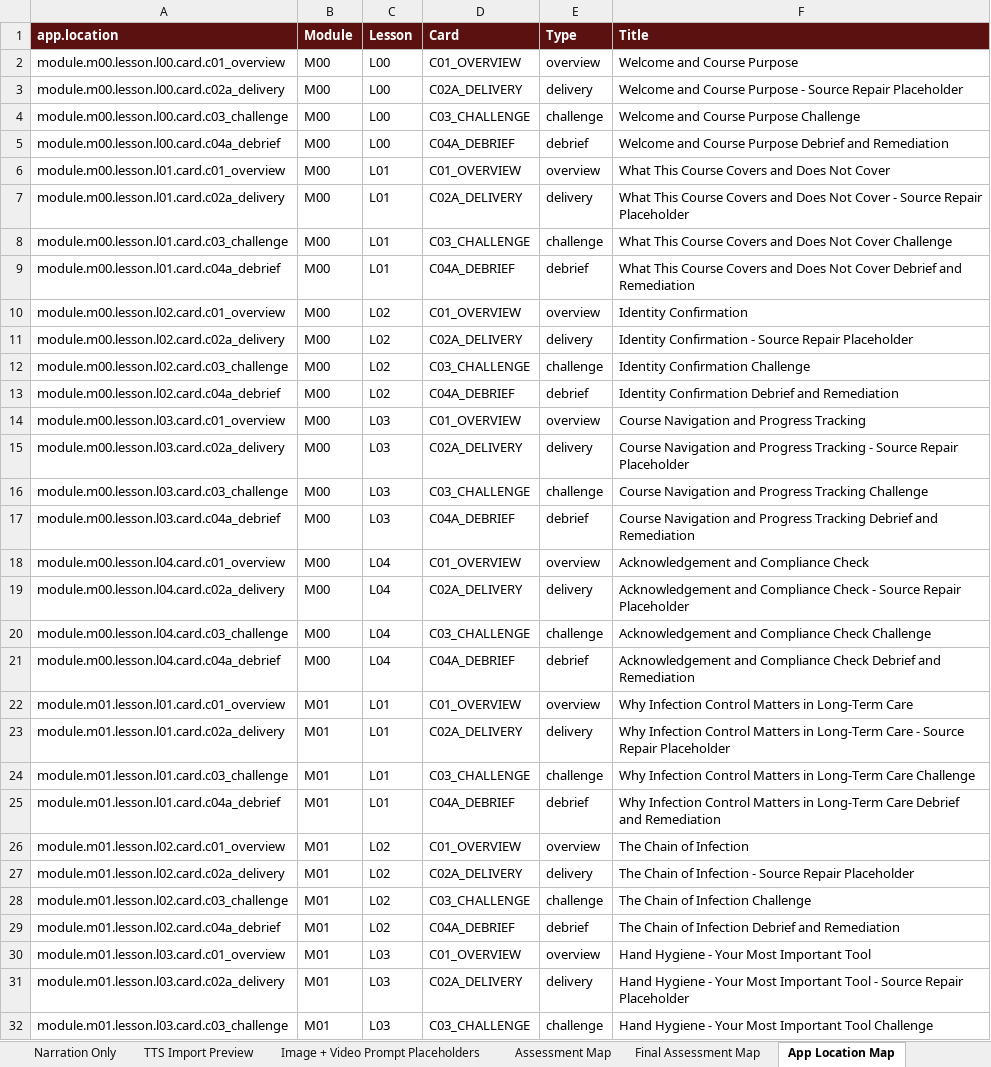
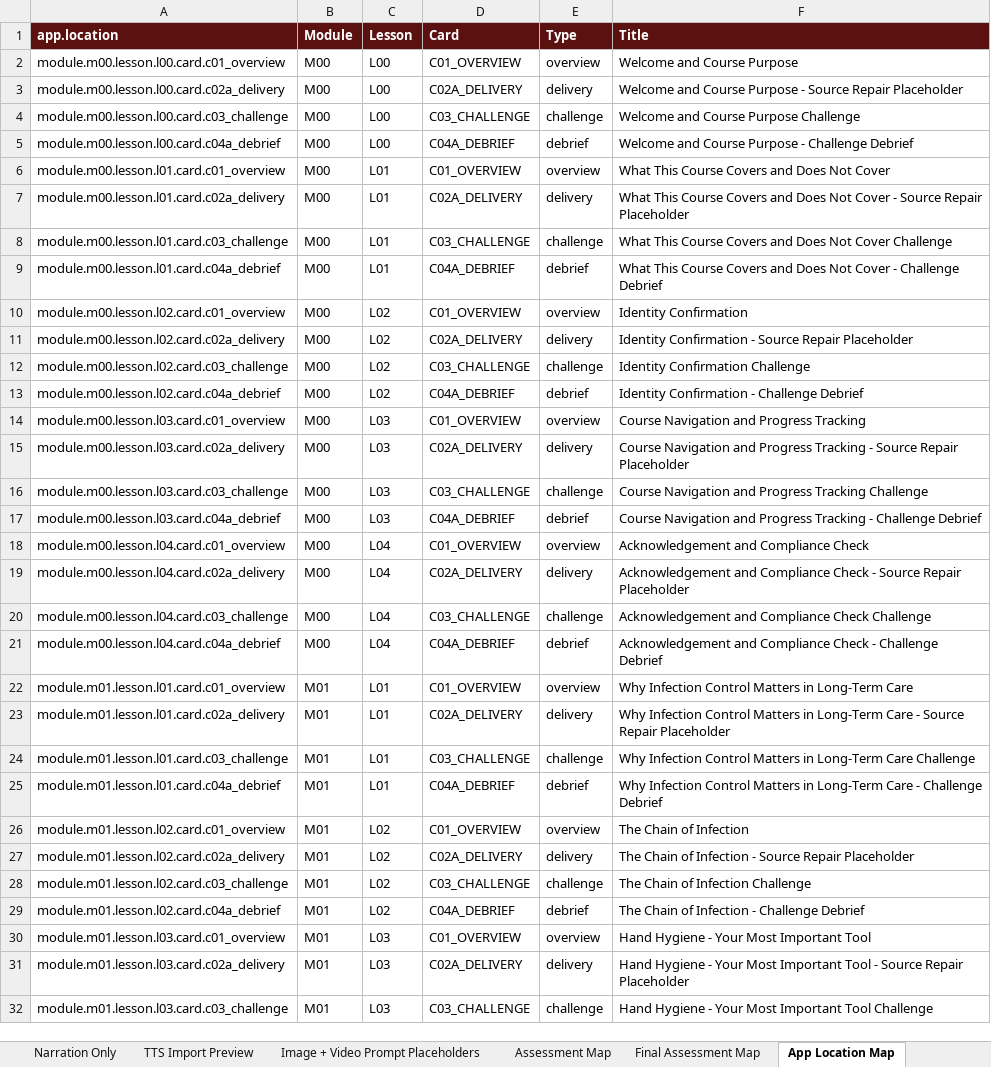
Before and after one commit to robertp-max/CNA_Recertification_Theory_Clinical_Support, an Excel workbook: CNA-Recert-Course/ContentV2/xlsx/CNA_RECERT_CONTENTV2_MASTER.xlsx, sheet App Location Map, drawn as a sheet; only a part is shown; values as stored, in another font and other column widths than the file's, no borders; the diff covers the shown part only; the diff names each change by its address in the sheet, - before the commit and + after, or states it on an @@ line.

```diff
--- a/CNA-Recert-Course/ContentV2/xlsx/CNA_RECERT_CONTENTV2_MASTER.xlsx (sheet App Location Map)
+++ b/CNA-Recert-Course/ContentV2/xlsx/CNA_RECERT_CONTENTV2_MASTER.xlsx (sheet App Location Map)
-F5 (Title): …Course Purpose Debrief and Remediation
+F5 (Title): …Course Purpose - Challenge Debrief
-F9 (Title): …Not Cover Debrief and Remediation
+F9 (Title): …Not Cover - Challenge Debrief
-F13 (Title): Identity Confirmation Debrief and Remediation
+F13 (Title): Identity Confirmation - Challenge Debrief
-F17 (Title): …Progress Tracking Debrief and Remediation
+F17 (Title): …Progress Tracking - Challenge Debrief
-F21 (Title): …Compliance Check Debrief and Remediation
+F21 (Title): …Compliance Check - Challenge Debrief
-F25 (Title): …Long-Term Care Debrief and Remediation
+F25 (Title): …Long-Term Care - Challenge Debrief
-F29 (Title): The Chain of Infection Debrief and Remediation
+F29 (Title): The Chain of Infection - Challenge Debrief
```
Also changed, not shown: 34 edited cells elsewhere in this sheet, sheet Narration Only, sheet ContentV2 Master, sheet Image + Video Prompt Placeholders, sheet TTS Import Preview, sheet Agent Contribution Map, sheet Runtime Summary, 2 more sheets, 23 other files.
